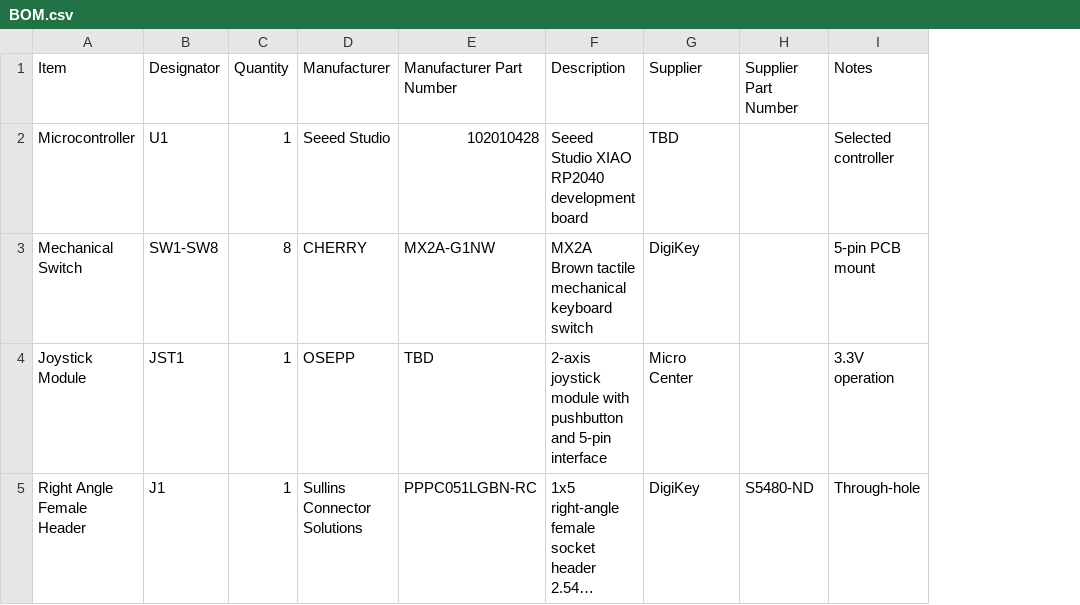
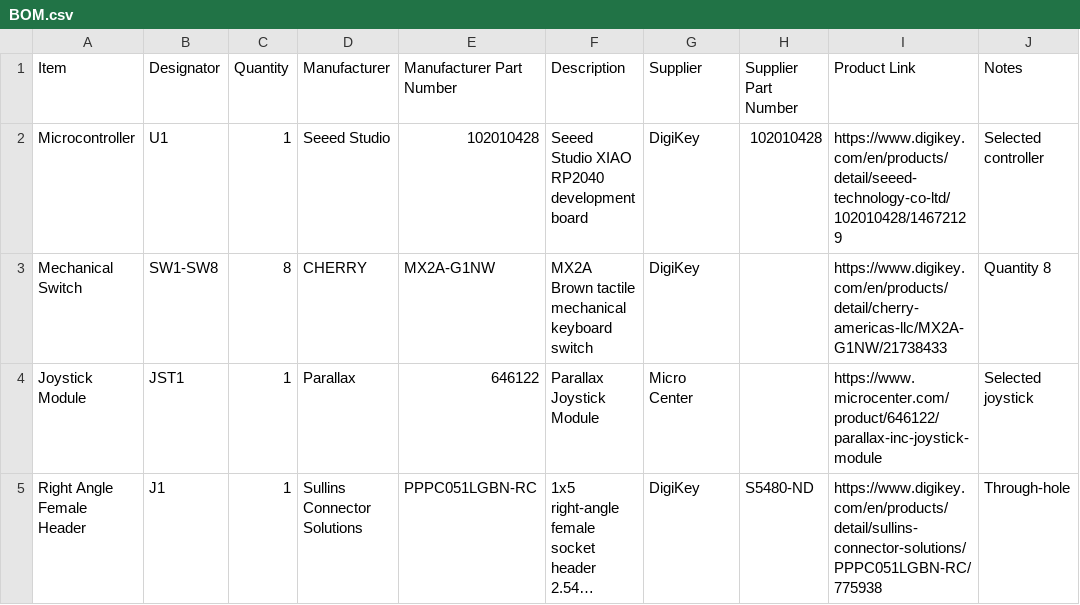
Before and after one commit to catfur22/Custom-Macropad, a CSV file: BOM.csv, drawn as a sheet; long unchanged cells end in …; addresses are those after the commit; the diff names each change by its address in the sheet, - before the commit and + after, or states it on an @@ line.

Commit message:
Enhance BOM with product links and extra information
Updated BOM.csv to include product links and additional details.

```diff
--- a/BOM.csv
+++ b/BOM.csv
+column I (Product Link), rows 2-5: https://www.digikey.com/en/products/detail/seeed-technology-co-ltd/102010428/14672129 | https://www.digikey.com/en/products/detail/cherry-americas-llc/MX2A-G1NW/21738433 | https://www.microcenter.com/product/646122/parallax-inc-joystick-module | https://www.digikey.com/en/products/detail/sullins-connector-solutions/PPPC051LGBN-RC/775938
-G2 (Supplier): TBD
+G2 (Supplier): DigiKey
-H2 (Supplier Part Number): (empty)
+H2 (Supplier Part Number): 102010428
-J3 (Notes): 5-pin PCB mount
+J3 (Notes): Quantity 8
-D4 (Manufacturer): OSEPP
+D4 (Manufacturer): Parallax
-E4 (Manufacturer Part Number): TBD
+E4 (Manufacturer Part Number): 646122
-F4 (Description): 2-axis joystick module with pushbutton and 5-pin interface
+F4 (Description): Parallax Joystick Module
-J4 (Notes): 3.3V operation
+J4 (Notes): Selected joystick
```
